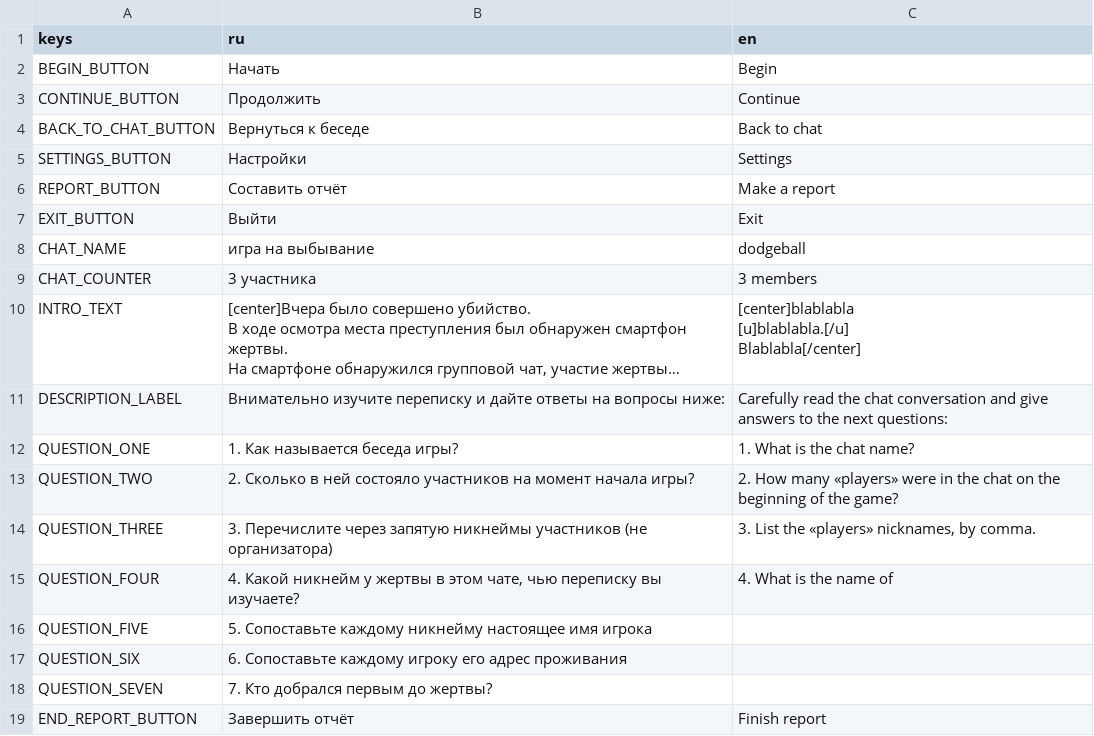
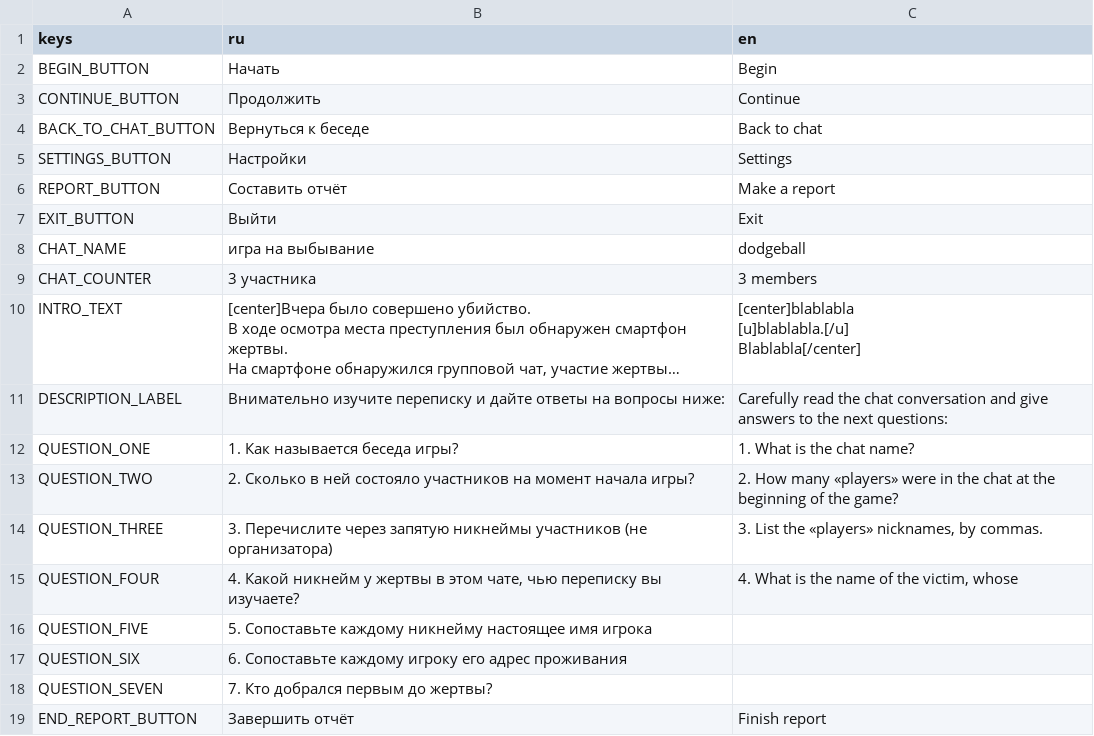
Before and after one commit to LeshaLukash/The-Chat-Game, a CSV file: translation.csv, drawn as a sheet; long unchanged cells end in ….

Commit message:
Перевод
Слегка отредактировал перевод

```diff
--- a/translation.csv
+++ b/translation.csv
@@ -22,5 +22,5 @@ DESCRIPTION_LABEL,Внимательно изучите переписку и д
 QUESTION_ONE,1. Как называется беседа игры?,1. What is the chat name?
-QUESTION_TWO,2. Сколько в ней состояло участников на момент начала игры?,2. How many «players» were in the chat on the beginning of the game?
-QUESTION_THREE,3. Перечислите через запятую никнеймы участников (не организатора),"3. List the «players» nicknames, by comma."
-QUESTION_FOUR,"4. Какой никнейм у жертвы в этом чате, чью переписку вы изучаете?",4. What is the name of
+QUESTION_TWO,2. Сколько в ней состояло участников на момент начала игры?,2. How many «players» were in the chat at the beginning of the game?
+QUESTION_THREE,3. Перечислите через запятую никнеймы участников (не организатора),"3. List the «players» nicknames, by commas."
+QUESTION_FOUR,"4. Какой никнейм у жертвы в этом чате, чью переписку вы изучаете?","4. What is the name of the victim, whose "
 QUESTION_FIVE,5. Сопоставьте каждому никнейму настоящее имя игрока,
```
